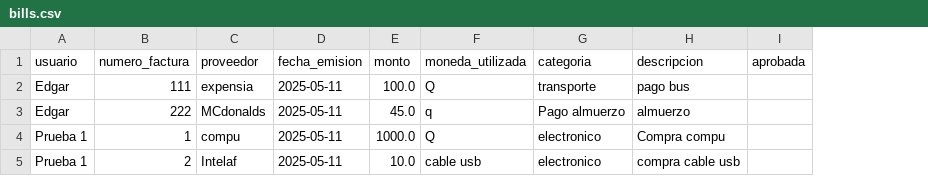
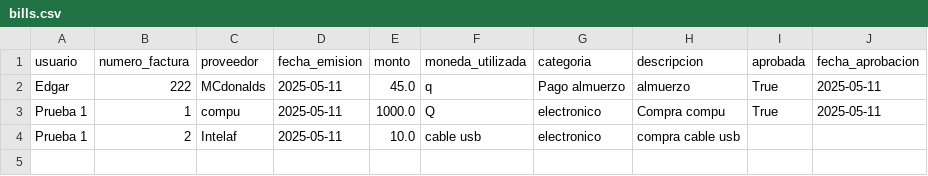
Before and after one commit to fpaiz-2022134/ExpensiaApp, a CSV file: bills.csv, drawn as a sheet; removed rows and columns are numbered as before the commit, all else as after; the diff names each change by its address in the sheet, - before the commit and + after, or states it on an @@ line.

```diff
--- a/bills.csv
+++ b/bills.csv
+column J (fecha_aprobacion), rows 2-3: 2025-05-11 | 2025-05-11
-row 2: Edgar | 111 | expensia | 2025-05-11 | 100.0 | Q | transporte | pago bus
-I2:I3 (aprobada): (empty)
+I2:I3 (aprobada): True
```
Also changed, not shown: users.csv, 4 other files.
